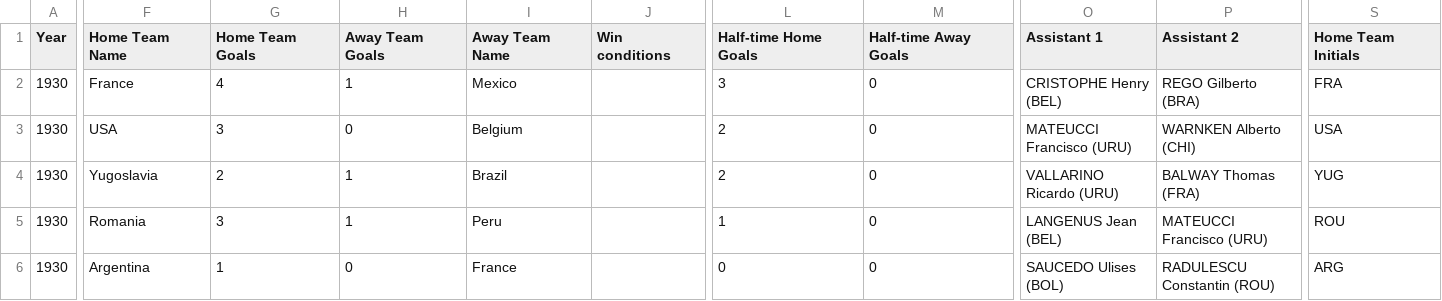
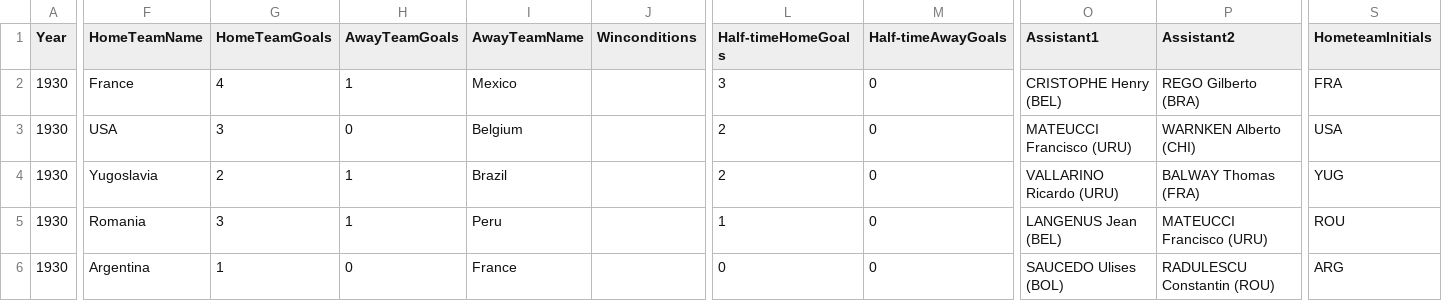
Before and after one commit to mohzary/Big-Data-Programming-SP2020, a CSV file: Lab2/Task2/Source/FIFAWorldCup/input/WorldCupMatches.csv, drawn as a sheet; only a part is shown, gaps mark what is left out; the diff covers the shown part only; the diff names each change by its address in the sheet, - before the commit and + after, or states it on an @@ line.

```diff
--- a/Lab2/Task2/Source/FIFAWorldCup/input/WorldCupMatches.csv
+++ b/Lab2/Task2/Source/FIFAWorldCup/input/WorldCupMatches.csv
-F1: Home Team Name
+F1: HomeTeamName
-G1: Home Team Goals
+G1: HomeTeamGoals
-H1: Away Team Goals
+H1: AwayTeamGoals
-I1: Away Team Name
+I1: AwayTeamName
-J1: Win conditions
+J1: Winconditions
-L1: Half-time Home Goals
+L1: Half-timeHomeGoals
-M1: Half-time Away Goals
+M1: Half-timeAwayGoals
-O1: Assistant 1
+O1: Assistant1
-P1: Assistant 2
+P1: Assistant2
-S1: Home Team Initials
+S1: HometeamInitials
```
Also changed, not shown: 1 edited cell elsewhere in this file, 25 other files.
